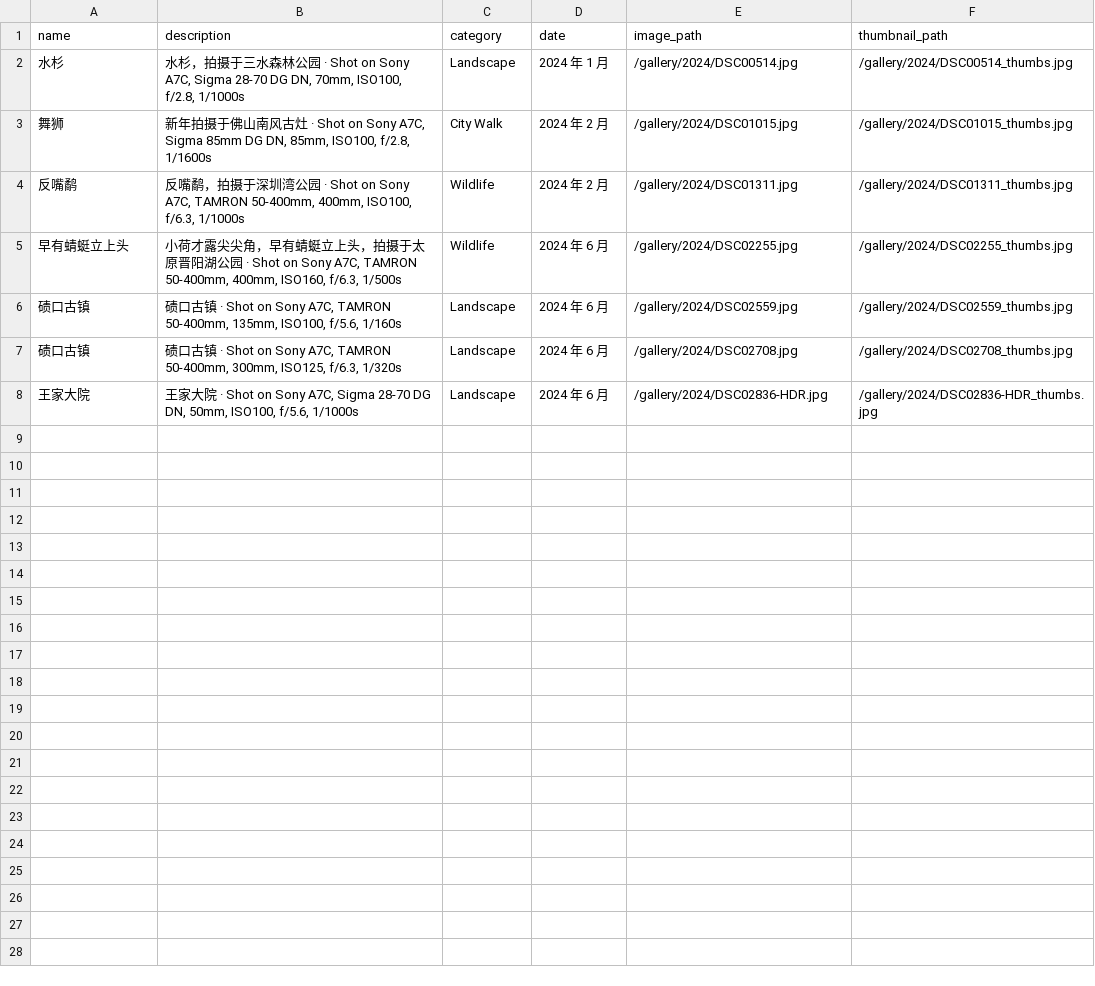
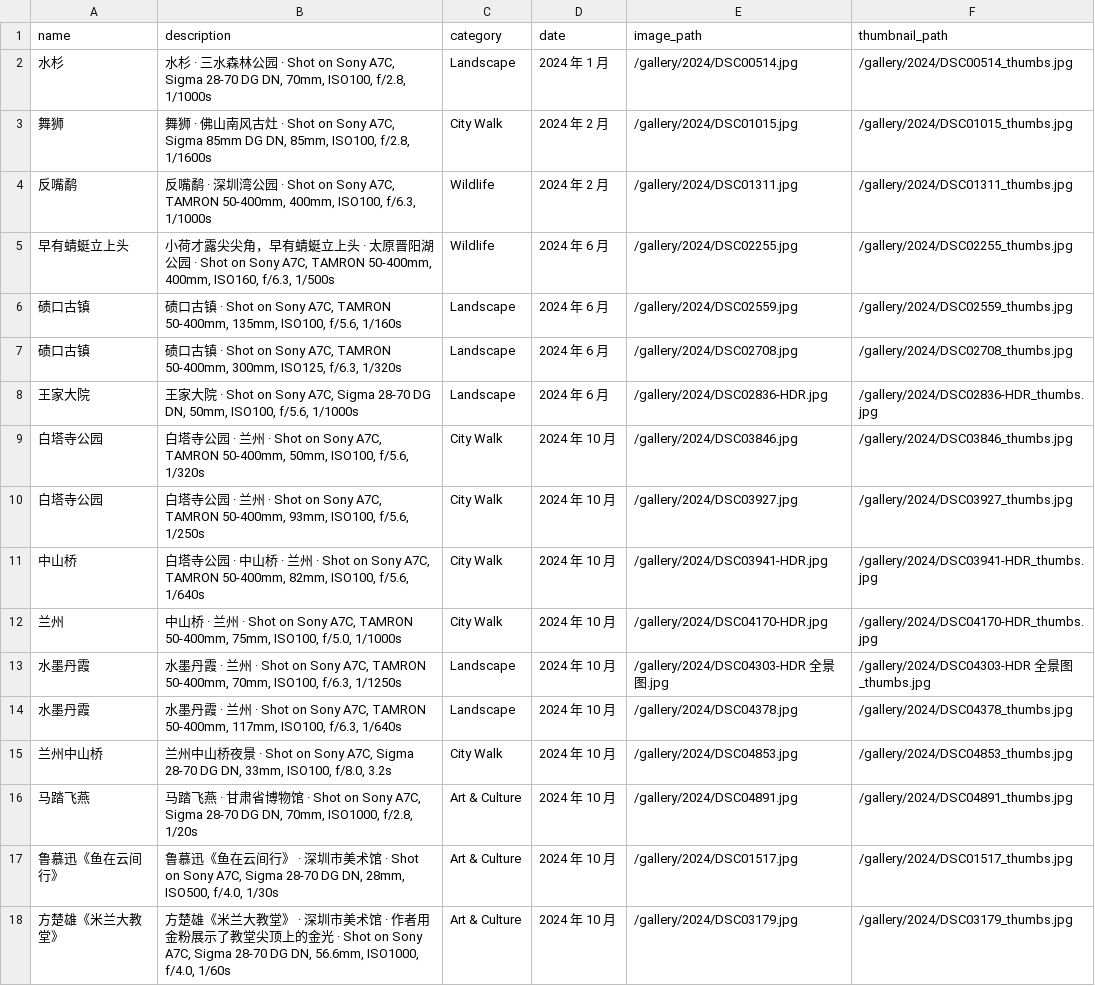
Before and after one commit to JacobZuo/jacobzuo.github.io, a CSV file: _data/gallery.csv, drawn as a sheet.

Commit message:
Update gallery

```diff
--- a/_data/gallery.csv
+++ b/_data/gallery.csv
@@ -1,6 +1,6 @@
 name,description,category,date,image_path,thumbnail_path
-"水杉","水杉，拍摄于三水森林公园 · Shot on Sony A7C, Sigma 28-70 DG DN, 70mm, ISO100, f/2.8, 1/1000s","Landscape","2024 年 1 月","/gallery/2024/DSC00514.jpg","/gallery/2024/DSC00514_thumbs.jpg"
-"舞狮","新年拍摄于佛山南风古灶 · Shot on Sony A7C, Sigma 85mm DG DN, 85mm, ISO100, f/2.8, 1/1600s","City Walk","2024 年 2 月","/gallery/2024/DSC01015.jpg","/gallery/2024/DSC01015_thumbs.jpg"
-"反嘴鹬","反嘴鹬，拍摄于深圳湾公园 · Shot on Sony A7C, TAMRON 50-400mm, 400mm, ISO100, f/6.3, 1/1000s","Wildlife","2024 年 2 月","/gallery/2024/DSC01311.jpg","/gallery/2024/DSC01311_thumbs.jpg"
-"早有蜻蜓立上头","小荷才露尖尖角，早有蜻蜓立上头，拍摄于太原晋阳湖公园 · Shot on Sony A7C, TAMRON 50-400mm, 400mm, ISO160, f/6.3, 1/500s","Wildlife","2024 年 6 月","/gallery/2024/DSC02255.jpg","/gallery/2024/DSC02255_thumbs.jpg"
+"水杉","水杉 · 三水森林公园 · Shot on Sony A7C, Sigma 28-70 DG DN, 70mm, ISO100, f/2.8, 1/1000s","Landscape","2024 年 1 月","/gallery/2024/DSC00514.jpg","/gallery/2024/DSC00514_thumbs.jpg"
+"舞狮","舞狮 · 佛山南风古灶 · Shot on Sony A7C, Sigma 85mm DG DN, 85mm, ISO100, f/2.8, 1/1600s","City Walk","2024 年 2 月","/gallery/2024/DSC01015.jpg","/gallery/2024/DSC01015_thumbs.jpg"
+"反嘴鹬","反嘴鹬 · 深圳湾公园 · Shot on Sony A7C, TAMRON 50-400mm, 400mm, ISO100, f/6.3, 1/1000s","Wildlife","2024 年 2 月","/gallery/2024/DSC01311.jpg","/gallery/2024/DSC01311_thumbs.jpg"
+"早有蜻蜓立上头","小荷才露尖尖角，早有蜻蜓立上头 · 太原晋阳湖公园 · Shot on Sony A7C, TAMRON 50-400mm, 400mm, ISO160, f/6.3, 1/500s","Wildlife","2024 年 6 月","/gallery/2024/DSC02255.jpg","/gallery/2024/DSC02255_thumbs.jpg"
 "碛口古镇","碛口古镇 · Shot on Sony A7C, TAMRON 50-400mm, 135mm, ISO100, f/5.6, 1/160s","Landscape","2024 年 6 月","/gallery/2024/DSC02559.jpg","/gallery/2024/DSC02559_thumbs.jpg"
@@ -8 +8,11 @@ name,description,category,date,image_path,thumbnail_path
 "王家大院","王家大院 · Shot on Sony A7C, Sigma 28-70 DG DN, 50mm, ISO100, f/5.6, 1/1000s","Landscape","2024 年 6 月","/gallery/2024/DSC02836-HDR.jpg","/gallery/2024/DSC02836-HDR_thumbs.jpg"
+"白塔寺公园","白塔寺公园 · 兰州 · Shot on Sony A7C, TAMRON 50-400mm, 50mm, ISO100, f/5.6, 1/320s","City Walk","2024 年 10 月","/gallery/2024/DSC03846.jpg","/gallery/2024/DSC03846_thumbs.jpg"
+"白塔寺公园","白塔寺公园 · 兰州 · Shot on Sony A7C, TAMRON 50-400mm, 93mm, ISO100, f/5.6, 1/250s","City Walk","2024 年 10 月","/gallery/2024/DSC03927.jpg","/gallery/2024/DSC03927_thumbs.jpg"
+"中山桥","白塔寺公园 · 中山桥 · 兰州 · Shot on Sony A7C, TAMRON 50-400mm, 82mm, ISO100, f/5.6, 1/640s","City Walk","2024 年 10 月","/gallery/2024/DSC03941-HDR.jpg","/gallery/2024/DSC03941-HDR_thumbs.jpg"
+"兰州","中山桥 · 兰州 · Shot on Sony A7C, TAMRON 50-400mm, 75mm, ISO100, f/5.0, 1/1000s","City Walk","2024 年 10 月","/gallery/2024/DSC04170-HDR.jpg","/gallery/2024/DSC04170-HDR_thumbs.jpg"
+"水墨丹霞","水墨丹霞 · 兰州 · Shot on Sony A7C, TAMRON 50-400mm, 70mm, ISO100, f/6.3, 1/1250s","Landscape","2024 年 10 月","/gallery/2024/DSC04303-HDR 全景图.jpg","/gallery/2024/DSC04303-HDR 全景图_thumbs.jpg"
+"水墨丹霞","水墨丹霞 · 兰州 · Shot on Sony A7C, TAMRON 50-400mm, 117mm, ISO100, f/6.3, 1/640s","Landscape","2024 年 10 月","/gallery/2024/DSC04378.jpg","/gallery/2024/DSC04378_thumbs.jpg"
+"兰州中山桥","兰州中山桥夜景 · Shot on Sony A7C, Sigma 28-70 DG DN, 33mm, ISO100, f/8.0, 3.2s","City Walk","2024 年 10 月","/gallery/2024/DSC04853.jpg","/gallery/2024/DSC04853_thumbs.jpg"
+"马踏飞燕","马踏飞燕 · 甘肃省博物馆 · Shot on Sony A7C, Sigma 28-70 DG DN, 70mm, ISO1000, f/2.8, 1/20s","Art & Culture","2024 年 10 月","/gallery/2024/DSC04891.jpg","/gallery/2024/DSC04891_thumbs.jpg"
+"鲁慕迅《鱼在云间行》","鲁慕迅《鱼在云间行》 · 深圳市美术馆 · Shot on Sony A7C, Sigma 28-70 DG DN, 28mm, ISO500, f/4.0, 1/30s","Art & Culture","2024 年 10 月","/gallery/2024/DSC01517.jpg","/gallery/2024/DSC01517_thumbs.jpg"
+"方楚雄《米兰大教堂》","方楚雄《米兰大教堂》 · 深圳市美术馆 · 作者用金粉展示了教堂尖顶上的金光 · Shot on Sony A7C, Sigma 28-70 DG DN, 56.6mm, ISO1000, f/4.0, 1/60s","Art & Culture","2024 年 10 月","/gallery/2024/DSC03179.jpg","/gallery/2024/DSC03179_thumbs.jpg"
```
Also changed, not shown: 20 other files.
